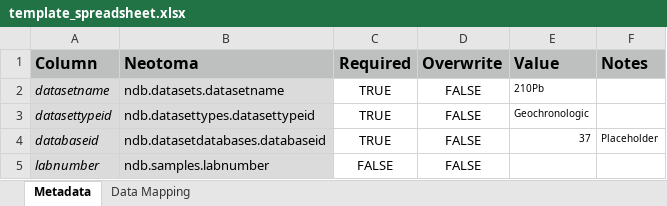
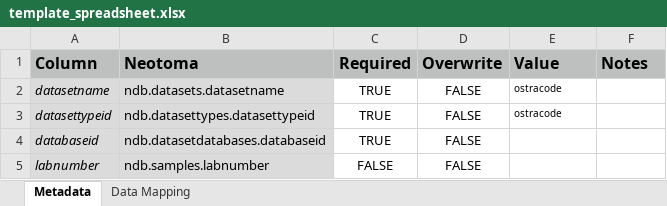
Before and after one commit to hoffmanick/DataBUS_TiliaPollen, an Excel workbook: template_spreadsheet.xlsx, sheet Metadata, drawn as a sheet; values as stored, in another font and other column widths than the file's, no borders; the diff names each change by its address in the sheet, - before the commit and + after, or states it on an @@ line.

```diff
--- a/template_spreadsheet.xlsx (sheet Metadata)
+++ b/template_spreadsheet.xlsx (sheet Metadata)
-E2 (Value): 210Pb
+E2 (Value): ostracode
-E3 (Value): Geochronologic
+E3 (Value): ostracode
-E4 (Value): 37
+E4 (Value): (empty)
-F4 (Notes): Placeholder
+F4 (Notes): (empty)
```
Also changed, not shown: sheet Data Mapping, 4 other files.
